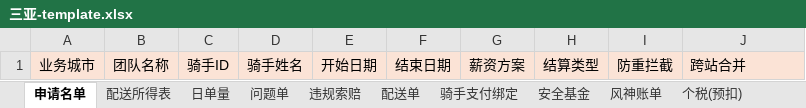
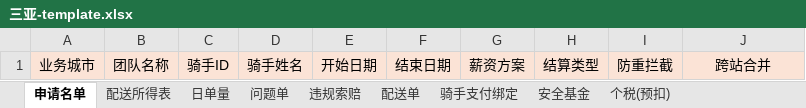
Before and after one commit to xurui1993/salary, an Excel workbook: system_templates/三亚-template.xlsx, sheet 申请名单, drawn as a sheet; values as stored, in another font and other column widths than the file's, no borders; the diff names each change by its address in the sheet, - before the commit and + after, or states it on an @@ line.

```diff
--- a/system_templates/三亚-template.xlsx (sheet 申请名单)
+++ b/system_templates/三亚-template.xlsx (sheet 申请名单)
-sheet tab: 风神账单
-J1 alignment: left
+J1 alignment: center
```
Also changed, not shown: sheet 配送所得表, other sheet tabs, formulas that keep their value, charts or pictures, system_templates/小象-template.xlsx.
